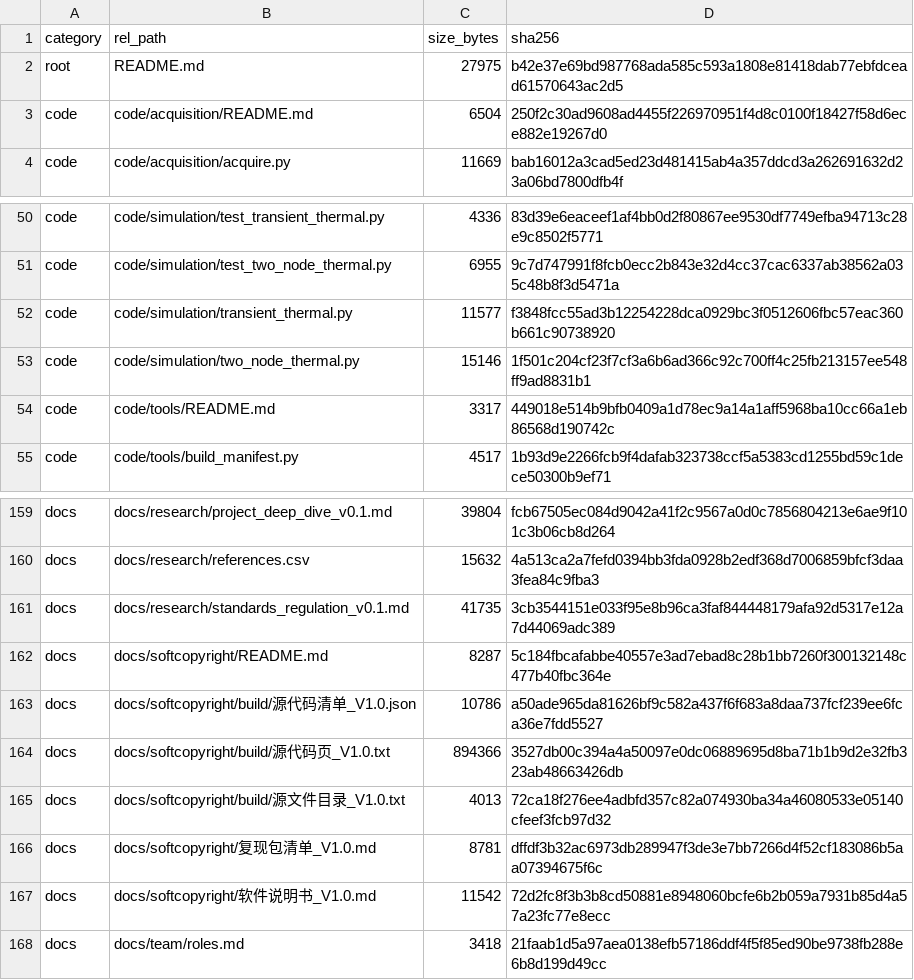
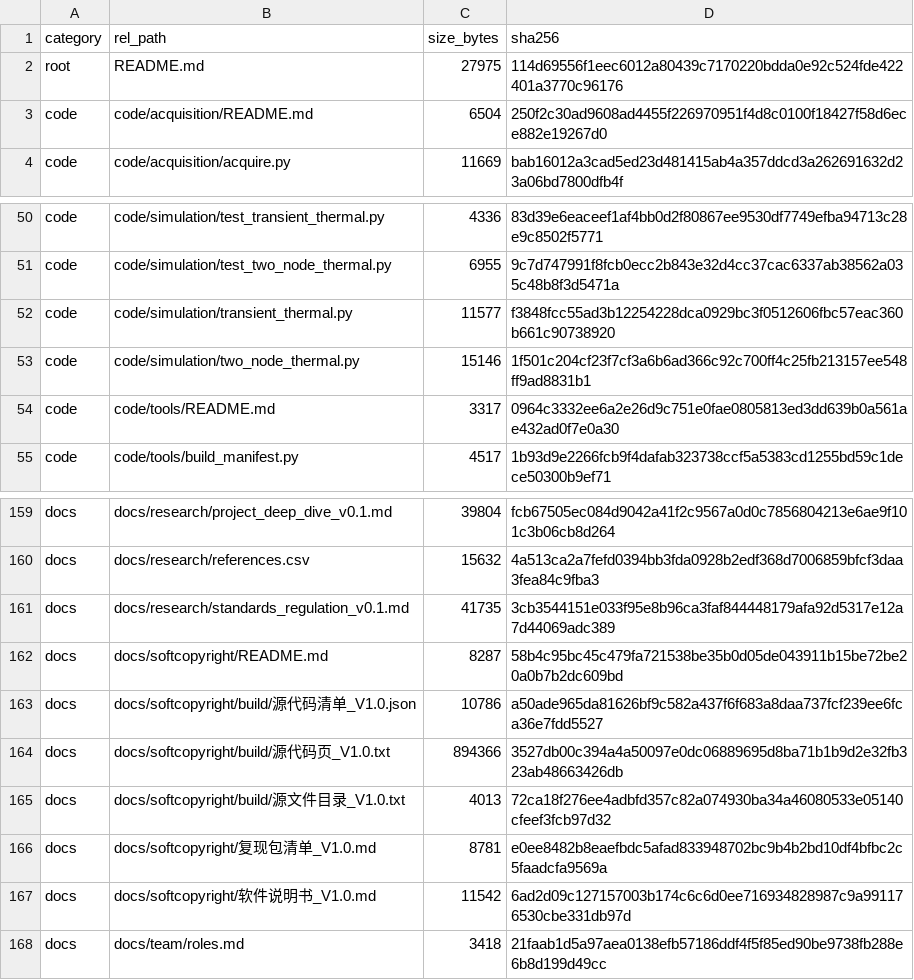
Before and after one commit to YWC886/new-folder, a CSV file: data/processed/release_manifest_v0.1.csv, drawn as a sheet; only a part is shown, gaps mark what is left out.

```diff
--- a/data/processed/release_manifest_v0.1.csv
+++ b/data/processed/release_manifest_v0.1.csv
@@ -1,3 +1,3 @@
 category,rel_path,size_bytes,sha256
-root,README.md,27975,b42e37e69bd987768ada585c593a1808e81418dab77ebfdcead61570643ac2d5
+root,README.md,27975,114d69556f1eec6012a80439c7170220bdda0e92c524fde422401a3770c96176
 code,code/acquisition/README.md,6504,250f2c30ad9608ad4455f226970951f4d8c0100f18427f58d6ece882e19267d0
@@ -53,3 +53,3 @@ code,code/simulation/transient_thermal.py,11577,f3848fcc55ad3b12254228dca0929bc3
 code,code/simulation/two_node_thermal.py,15146,1f501c204cf23f7cf3a6b6ad366c92c700ff4c25fb213157ee548ff9ad8831b1
-code,code/tools/README.md,3317,449018e514b9bfb0409a1d78ec9a14a1aff5968ba10cc66a1eb86568d190742c
+code,code/tools/README.md,3317,0964c3332ee6a2e26d9c751e0fae0805813ed3dd639b0a561ae432ad0f7e0a30
 code,code/tools/build_manifest.py,4517,1b93d9e2266fcb9f4dafab323738ccf5a5383cd1255bd59c1dece50300b9ef71
@@ -161,3 +161,3 @@ docs,docs/research/references.csv,15632,4a513ca2a7fefd0394bb3fda0928b2edf368d700
 docs,docs/research/standards_regulation_v0.1.md,41735,3cb3544151e033f95e8b96ca3faf844448179afa92d5317e12a7d44069adc389
-docs,docs/softcopyright/README.md,8287,5c184fbcafabbe40557e3ad7ebad8c28b1bb7260f300132148c477b40fbc364e
+docs,docs/softcopyright/README.md,8287,58b4c95bc45c479fa721538be35b0d05de043911b15be72be20a0b7b2dc609bd
 docs,docs/softcopyright/build/源代码清单_V1.0.json,10786,a50ade965da81626bf9c582a437f6f683a8daa737fcf239ee6fca36e7fdd5527
@@ -165,4 +165,4 @@ docs,docs/softcopyright/build/源代码页_V1.0.txt,894366,3527db00c394a4a50097e
 docs,docs/softcopyright/build/源文件目录_V1.0.txt,4013,72ca18f276ee4adbfd357c82a074930ba34a46080533e05140cfeef3fcb97d32
-docs,docs/softcopyright/复现包清单_V1.0.md,8781,dffdf3b32ac6973db289947f3de3e7bb7266d4f52cf183086b5aa07394675f6c
-docs,docs/softcopyright/软件说明书_V1.0.md,11542,72d2fc8f3b3b8cd50881e8948060bcfe6b2b059a7931b85d4a57a23fc77e8ecc
+docs,docs/softcopyright/复现包清单_V1.0.md,8781,e0ee8482b8eaefbdc5afad833948702bc9b4b2bd10df4bfbc2c5faadcfa9569a
+docs,docs/softcopyright/软件说明书_V1.0.md,11542,6ad2d09c127157003b174c6c6d0ee716934828987c9a991176530cbe331db97d
 docs,docs/team/roles.md,3418,21faab1d5a97aea0138efb57186ddf4f5f85ed90be9738fb288e6b8d199d49cc
```
Also changed, not shown: 9 other files.
